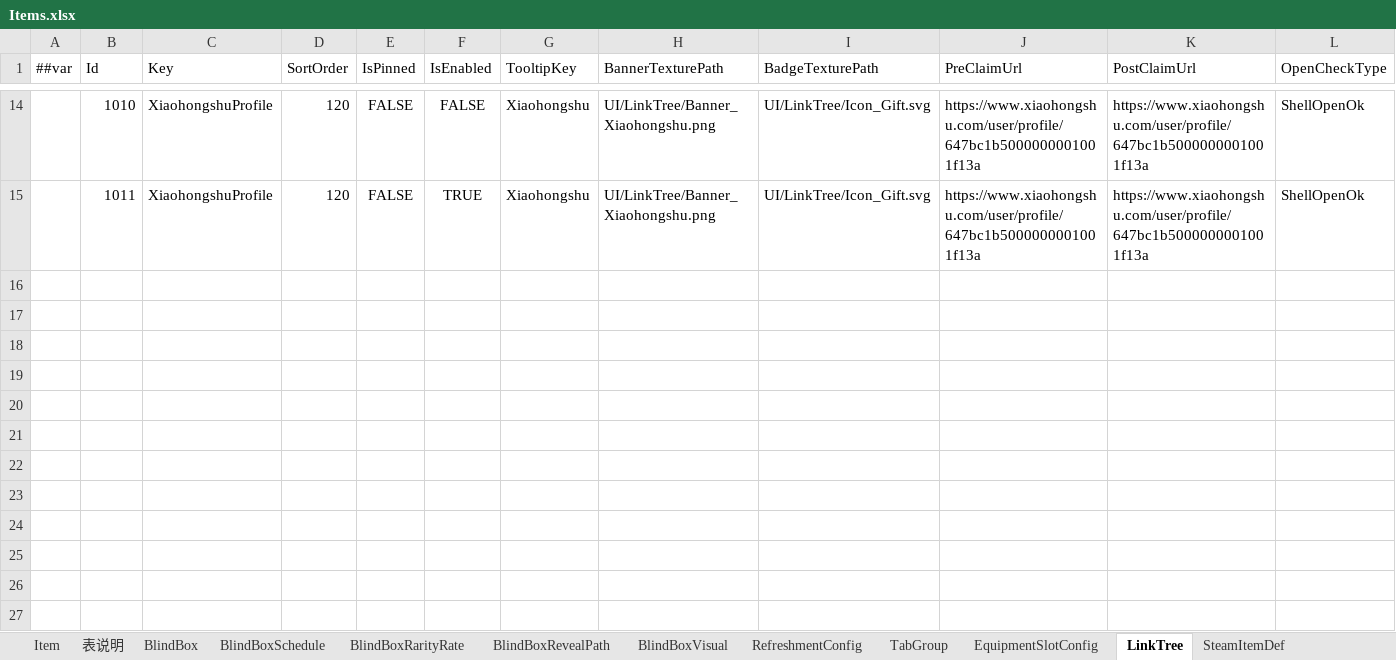
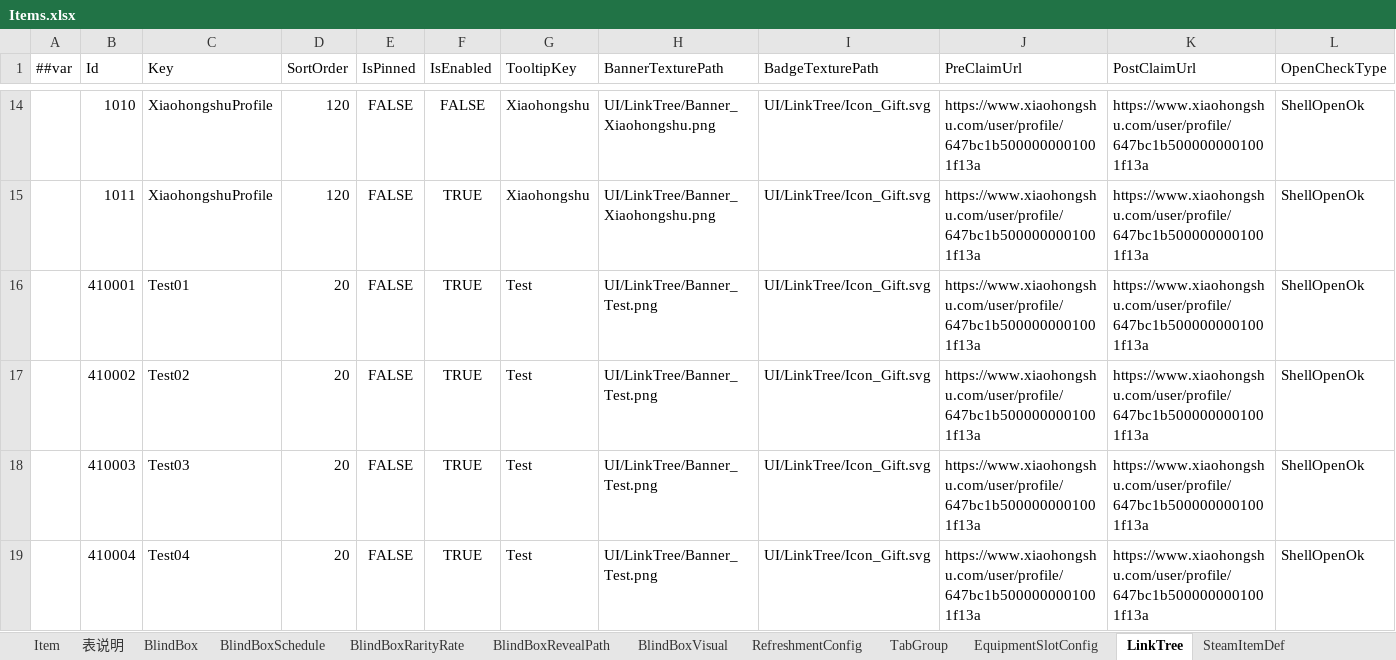
Before and after one commit to SeananTQ/lucky-dog-pub-2026, an Excel workbook: luban-excels/xlsx/Items.xlsx, sheet LinkTree, drawn as a sheet; only a part is shown, gaps mark what is left out; values as stored, in another font and other column widths than the file's, no borders; conditional formats not drawn; rows hold the shown columns only; the diff names each change by its address in the sheet, - before the commit and + after, or states it on an @@ line.

Commit message:
feat:新增4条测试用的LinkTree

```diff
--- a/luban-excels/xlsx/Items.xlsx (sheet LinkTree)
+++ b/luban-excels/xlsx/Items.xlsx (sheet LinkTree)
+row 16:  | 410001 | Test01 | 20 | FALSE | TRUE | Test | UI/LinkTree/Banner_Test.png | UI/LinkTree/Icon_Gift.svg | https://www.xiaohongshu.com/user/profile/647bc1b5000000001001f13a | https://www.xiaohongshu.com/user/profile/647bc1b5000000001001f13a | ShellOpenOk
+row 17:  | 410002 | Test02 | 20 | FALSE | TRUE | Test | UI/LinkTree/Banner_Test.png | UI/LinkTree/Icon_Gift.svg | https://www.xiaohongshu.com/user/profile/647bc1b5000000001001f13a | https://www.xiaohongshu.com/user/profile/647bc1b5000000001001f13a | ShellOpenOk
+row 18:  | 410003 | Test03 | 20 | FALSE | TRUE | Test | UI/LinkTree/Banner_Test.png | UI/LinkTree/Icon_Gift.svg | https://www.xiaohongshu.com/user/profile/647bc1b5000000001001f13a | https://www.xiaohongshu.com/user/profile/647bc1b5000000001001f13a | ShellOpenOk
+row 19:  | 410004 | Test04 | 20 | FALSE | TRUE | Test | UI/LinkTree/Banner_Test.png | UI/LinkTree/Icon_Gift.svg | https://www.xiaohongshu.com/user/profile/647bc1b5000000001001f13a | https://www.xiaohongshu.com/user/profile/647bc1b5000000001001f13a | ShellOpenOk
```
Also changed, not shown: sheet SteamItemDef, 8 other files.
